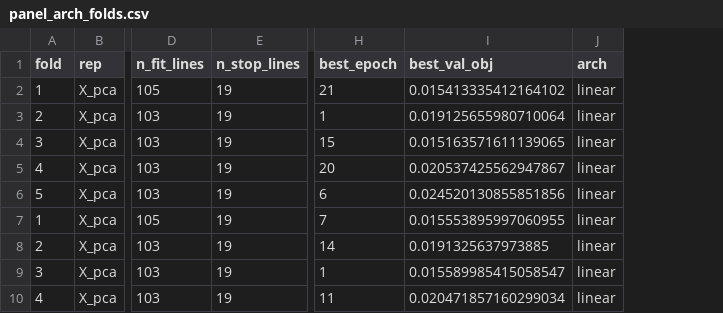
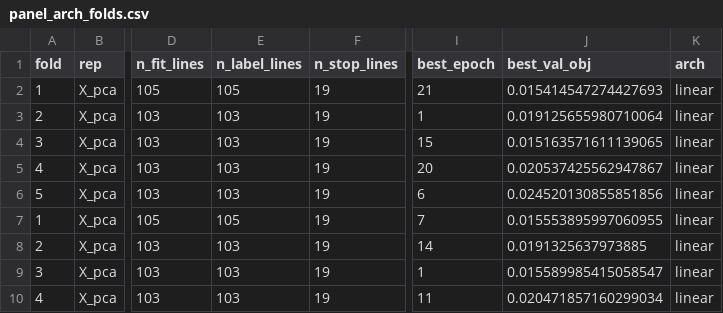
Before and after one commit to Sisistern123/OncoTox, a CSV file: notebooks/outputs/panel/panel_arch_folds.csv, drawn as a sheet; only a part is shown, gaps mark what is left out; addresses are those after the commit; the diff names each change by its address in the sheet, - before the commit and + after, or states it on an @@ line.

```diff
--- a/notebooks/outputs/panel/panel_arch_folds.csv
+++ b/notebooks/outputs/panel/panel_arch_folds.csv
+column E (n_label_lines), rows 2-10: 105 | 103 | 103 | 103 | 103 | 105 | 103 | 103 | 103
-J2 (best_val_obj): 0.015413335412164102
+J2 (best_val_obj): 0.015414547274427693
```
Also changed, not shown: notebooks/outputs/diagnostics/result_dispersion.csv, notebooks/outputs/dreval/dreval_lco_results.csv, 21 other files.
